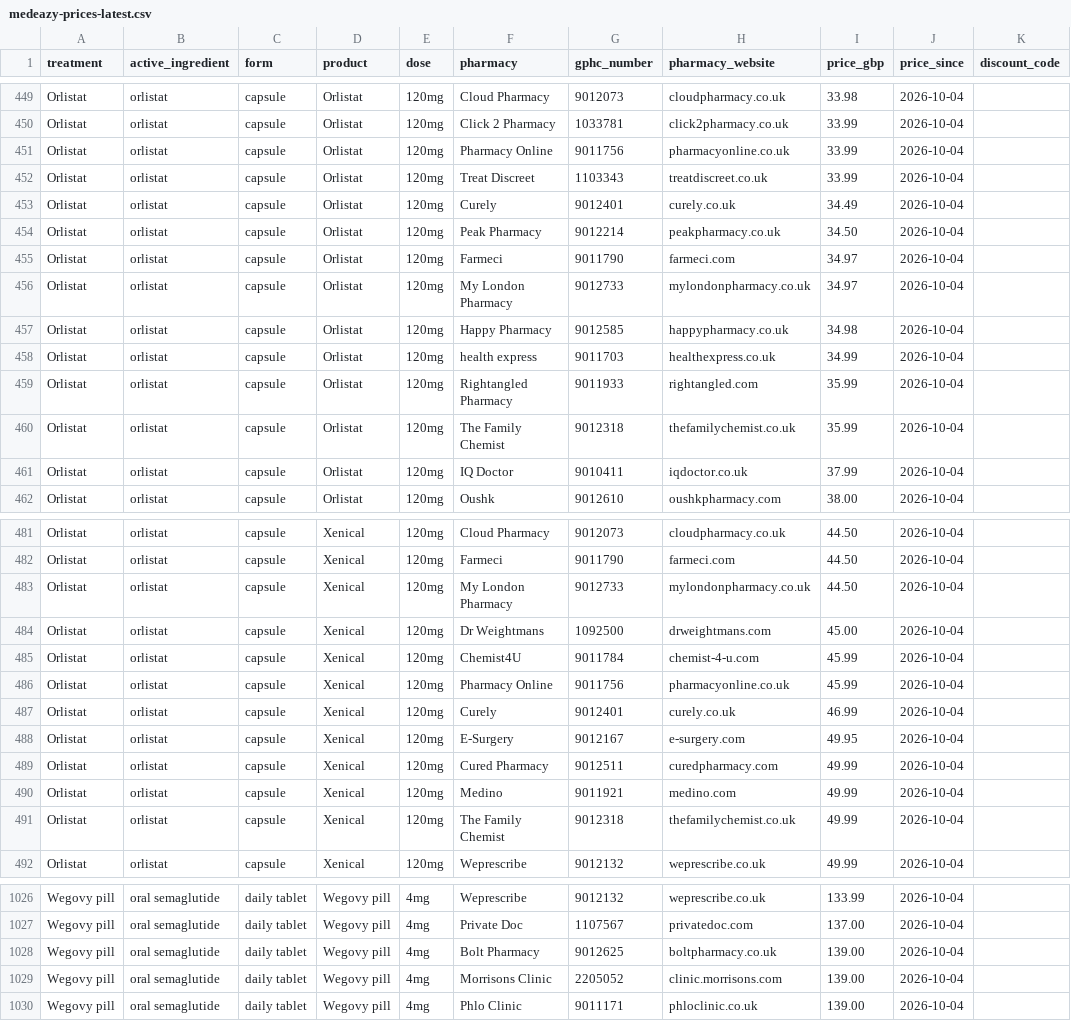
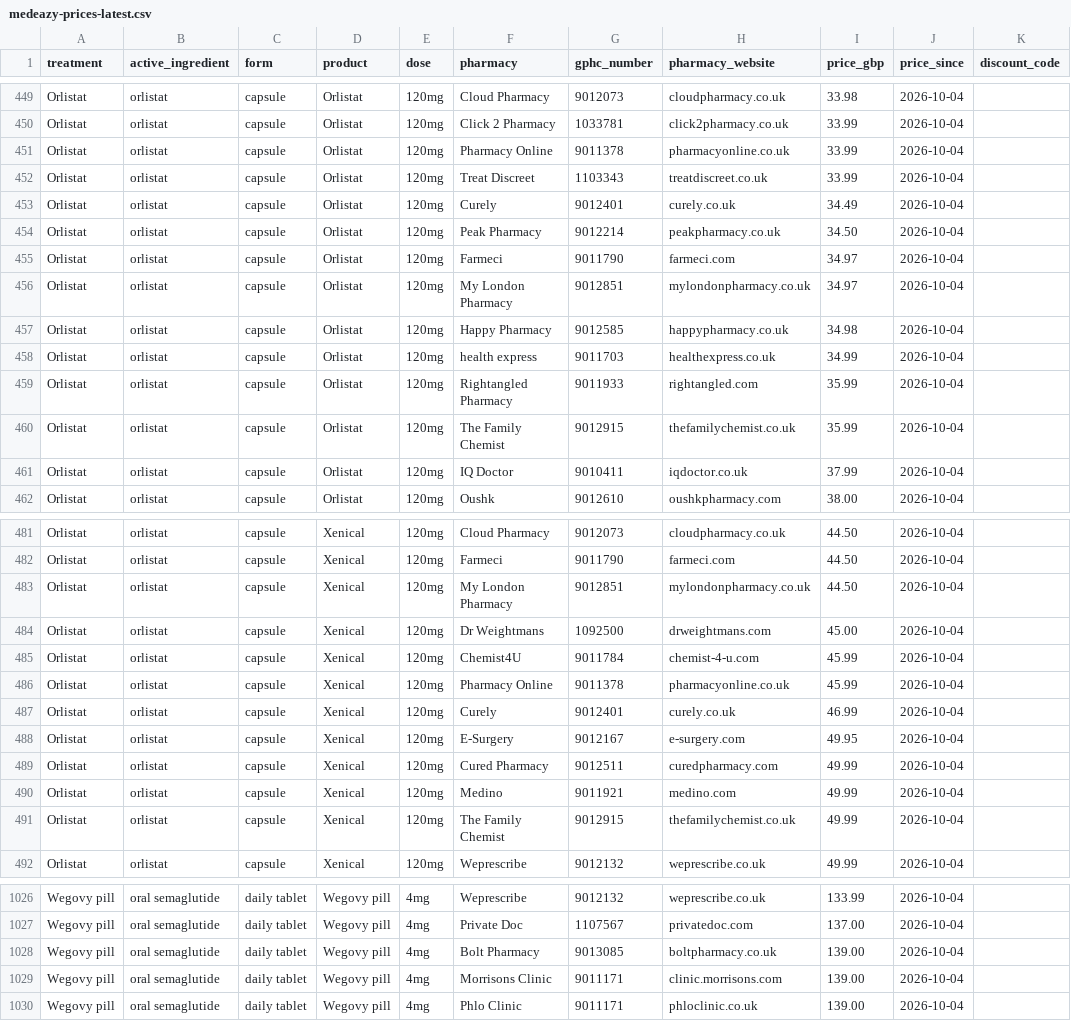
Before and after one commit to MedEazy2026/medeazy-price-data, a CSV file: docs/medeazy-prices-latest.csv, drawn as a sheet; only a part is shown, gaps mark what is left out; the diff covers the shown part only; the diff names each change by its address in the sheet, - before the commit and + after, or states it on an @@ line.

```diff
--- a/docs/medeazy-prices-latest.csv
+++ b/docs/medeazy-prices-latest.csv
-G451 (gphc_number): 9011756
+G451 (gphc_number): 9011378
-G456 (gphc_number): 9012733
+G456 (gphc_number): 9012851
-G460 (gphc_number): 9012318
+G460 (gphc_number): 9012915
-G483 (gphc_number): 9012733
+G483 (gphc_number): 9012851
-G486 (gphc_number): 9011756
+G486 (gphc_number): 9011378
-G491 (gphc_number): 9012318
+G491 (gphc_number): 9012915
-G1028 (gphc_number): 9012625
+G1028 (gphc_number): 9013085
-G1029 (gphc_number): 2205052
+G1029 (gphc_number): 9011171
```
Also changed, not shown: 89 edited cells elsewhere in this file, docs/medeazy-monthly-index.csv, 1 other file.
